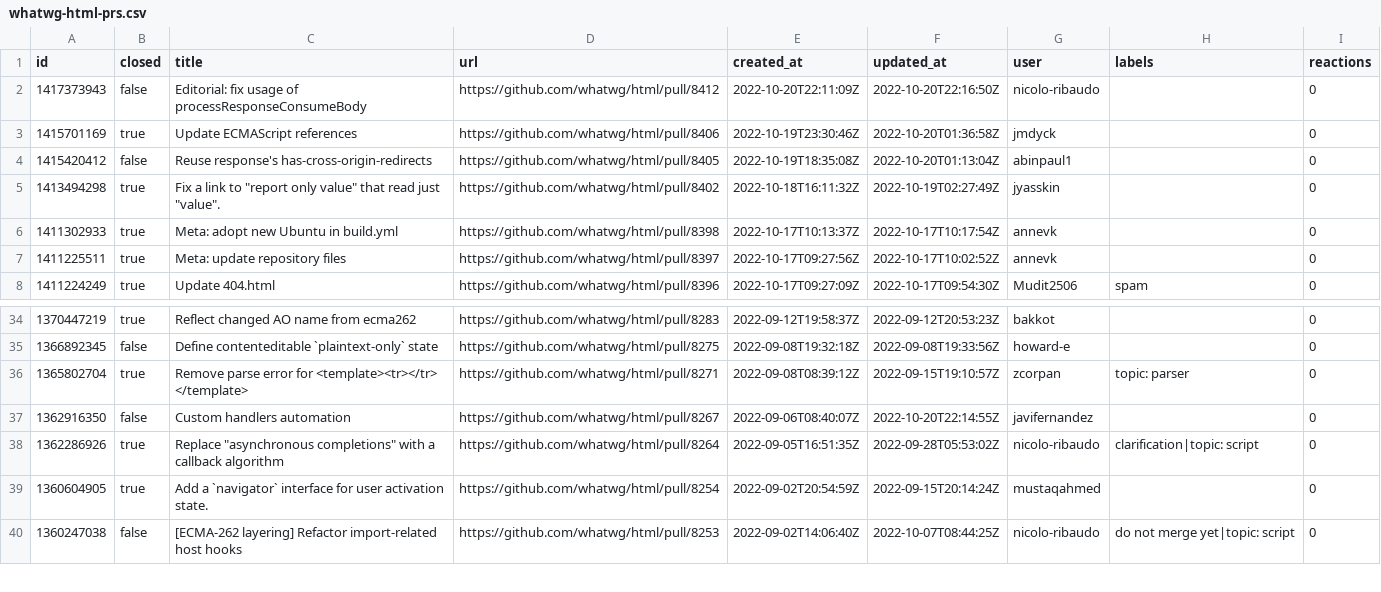
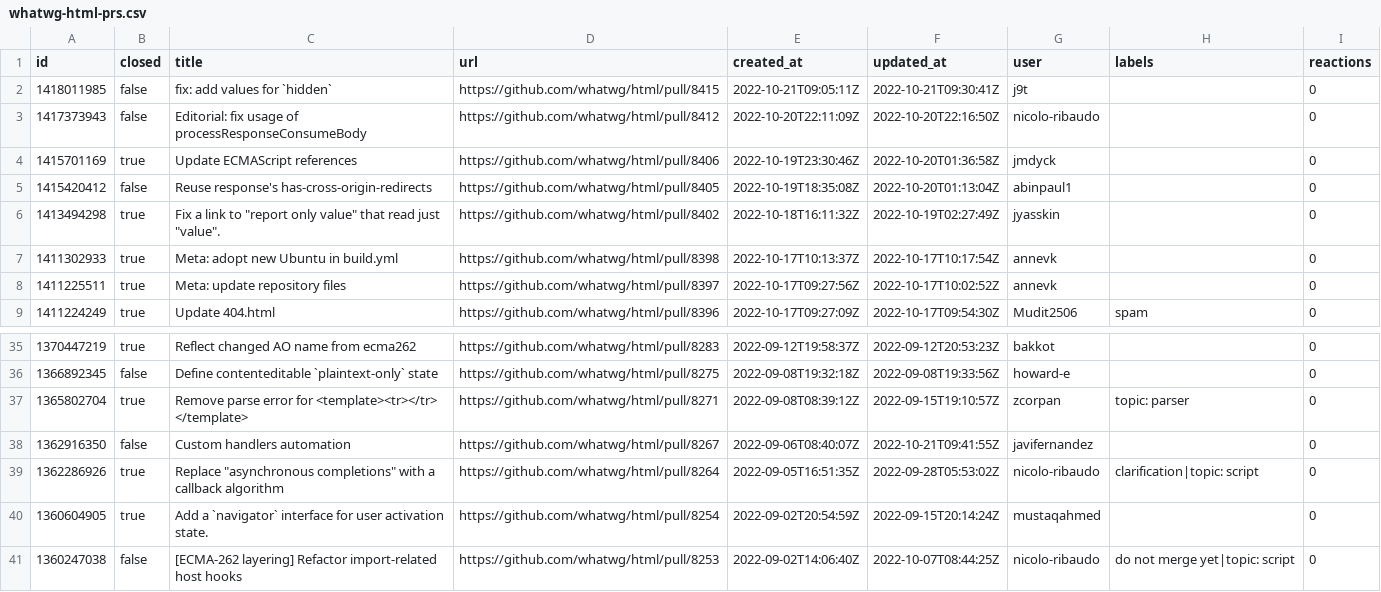
Before and after one commit to bgrins/compat-utils, a CSV file: output/whatwg-html-prs.csv, drawn as a sheet; only a part is shown, gaps mark what is left out.

```diff
--- a/output/whatwg-html-prs.csv
+++ b/output/whatwg-html-prs.csv
@@ -1,2 +1,3 @@
 id,closed,title,url,created_at,updated_at,user,labels,reactions
+1418011985,false,fix: add values for `hidden`,https://github.com/whatwg/html/pull/8415,2022-10-21T09:05:11Z,2022-10-21T09:30:41Z,j9t,,0
 1417373943,false,Editorial: fix usage of processResponseConsumeBody,https://github.com/whatwg/html/pull/8412,2022-10-20T22:11:09Z,2022-10-20T22:16:50Z,nicolo-ribaudo,,0
@@ -36,3 +37,3 @@ id,closed,title,url,created_at,updated_at,user,labels,reactions
 1365802704,true,Remove parse error for <template><tr></tr> </template>,https://github.com/whatwg/html/pull/8271,2022-09-08T08:39:12Z,2022-09-15T19:10:57Z,zcorpan,topic: parser,0
-1362916350,false,Custom handlers automation,https://github.com/whatwg/html/pull/8267,2022-09-06T08:40:07Z,2022-10-20T22:14:55Z,javifernandez,,0
+1362916350,false,Custom handlers automation,https://github.com/whatwg/html/pull/8267,2022-09-06T08:40:07Z,2022-10-21T09:41:55Z,javifernandez,,0
 1362286926,true,"Replace ""asynchronous completions"" with a callback algorithm",https://github.com/whatwg/html/pull/8264,2022-09-05T16:51:35Z,2022-09-28T05:53:02Z,nicolo-ribaudo,clarification|topic: script,0
```
Also changed, not shown: output/caniuse.csv, output/webkit-standards-positions.csv, 4 other files.
